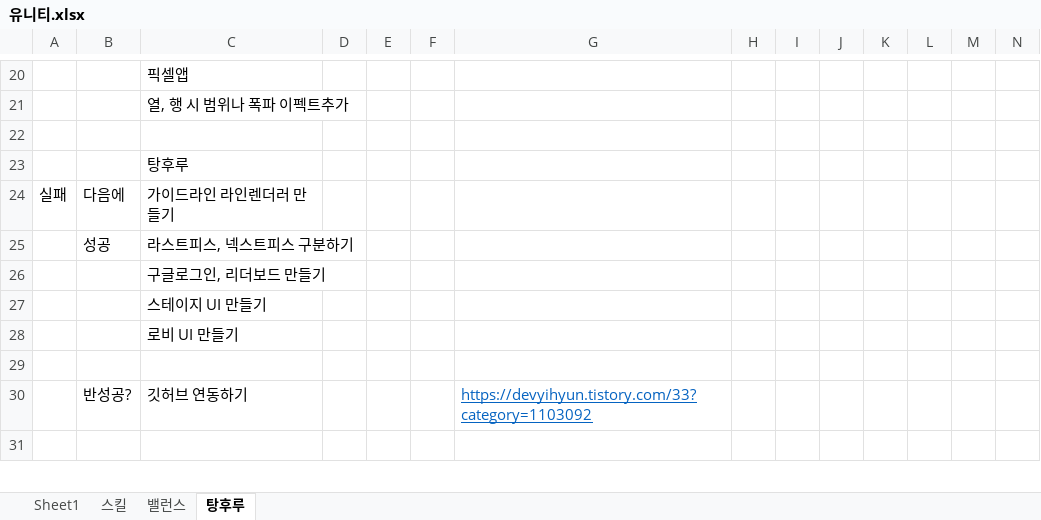
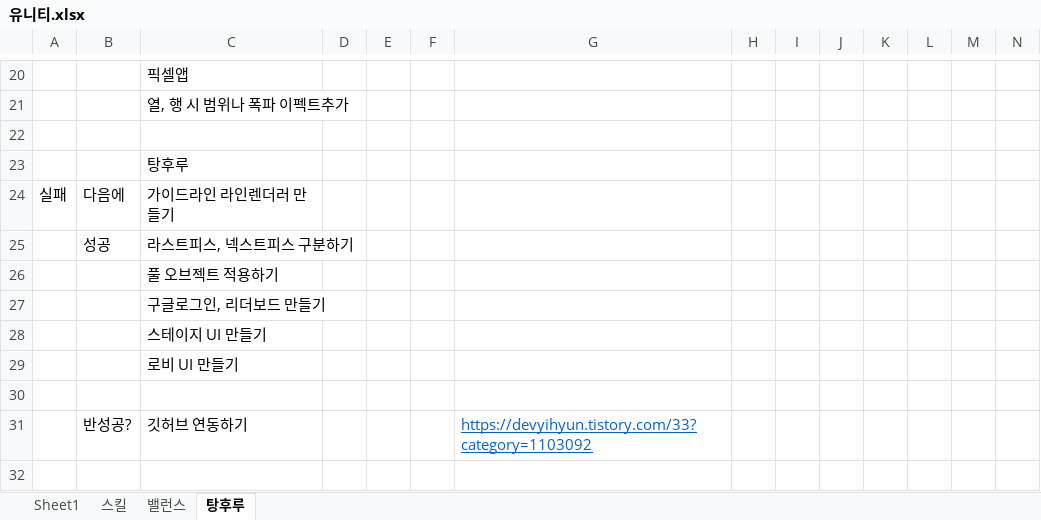
Before and after one commit to gone683/Schedule, an Excel workbook: 유니티.xlsx, sheet 탕후루, drawn as a sheet; only a part is shown, gaps mark what is left out; values as stored, in another font and other column widths than the file's, no borders; rows hold the shown columns only; the diff names each change by its address in the sheet, - before the commit and + after, or states it on an @@ line.

Commit message:
240222 업데이트

```diff
--- a/유니티.xlsx (sheet 탕후루)
+++ b/유니티.xlsx (sheet 탕후루)
+row 26:  |  | 풀 오브젝트 적용하기
```
